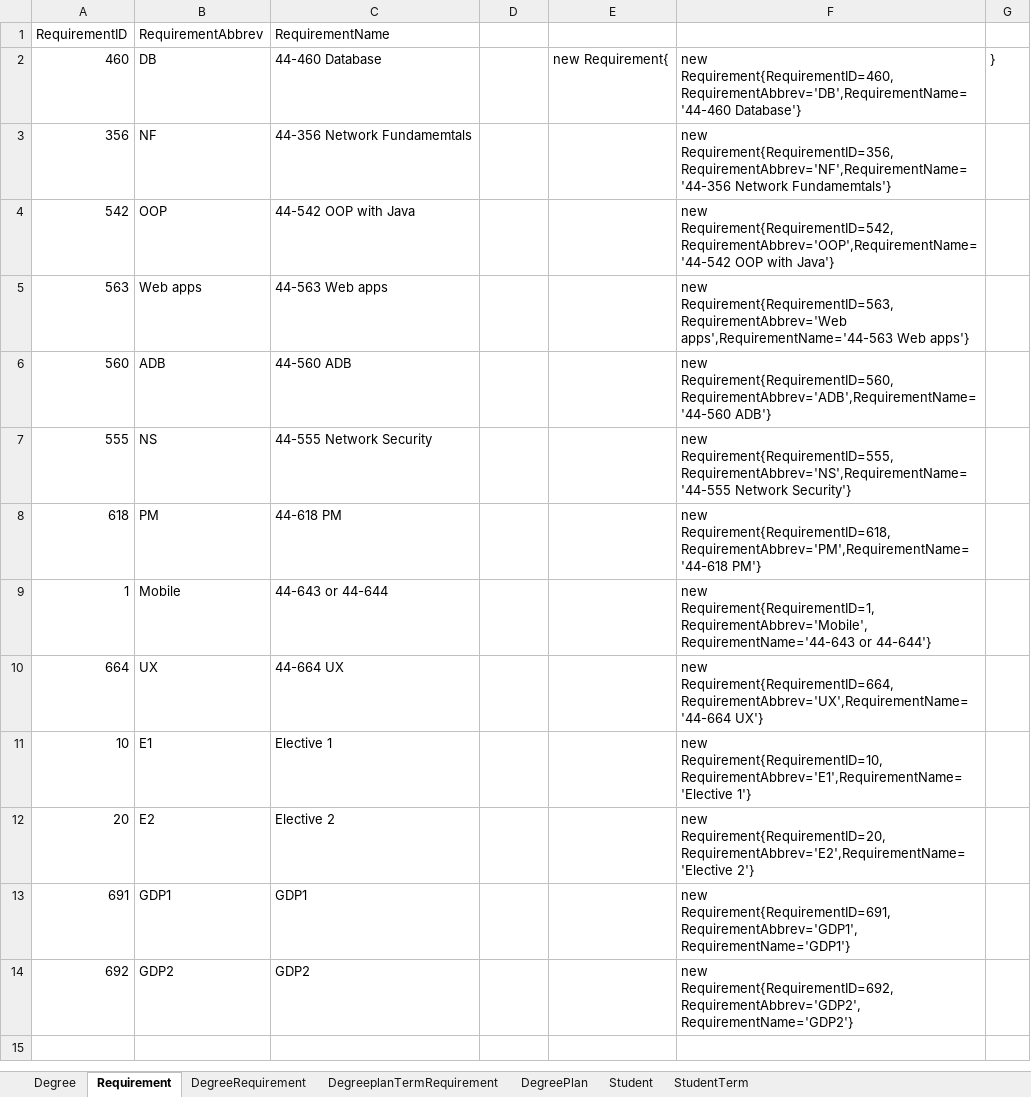
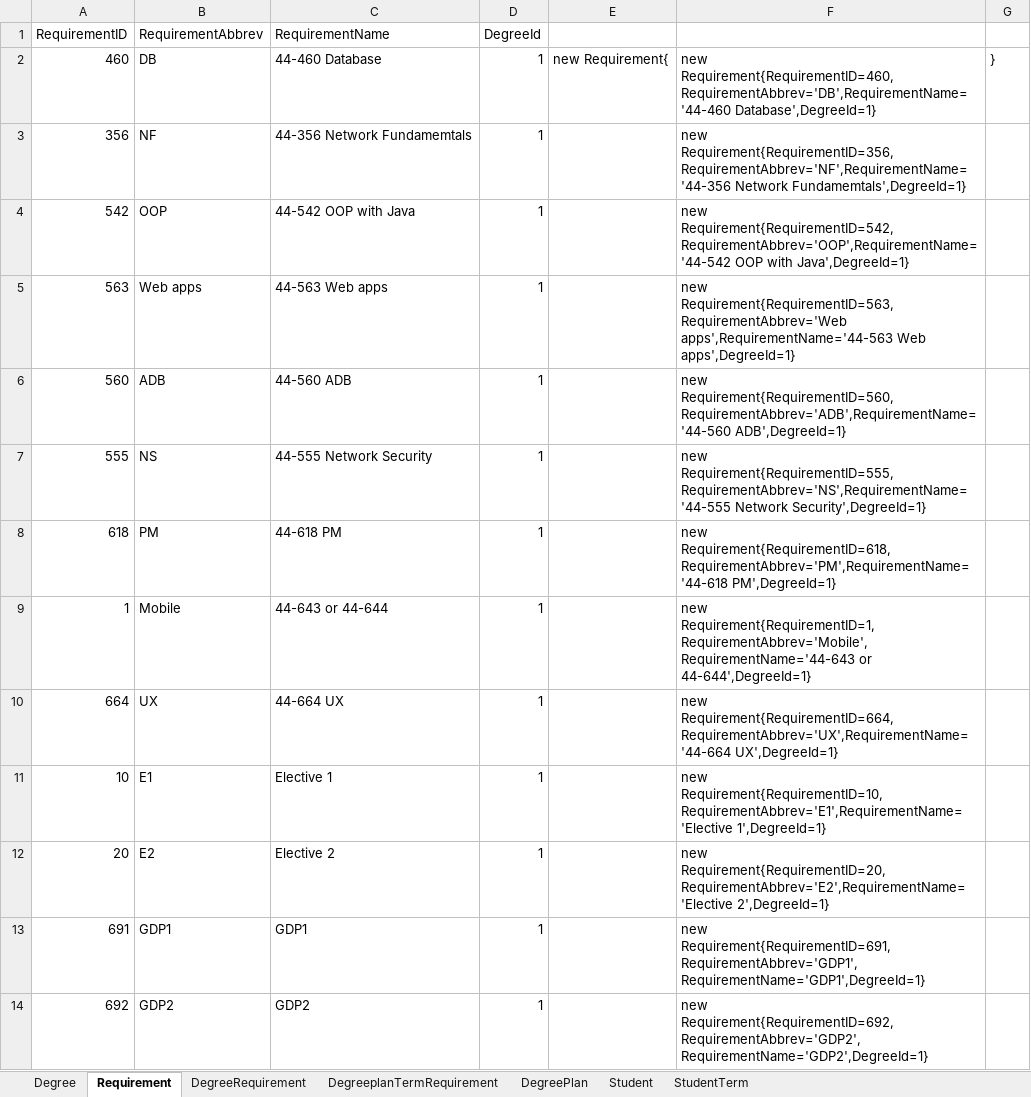
Before and after one commit to DevineniSirisha/MSACSDegreePlan, an Excel workbook: Docs/DatabaseSamples.xlsx, sheet Requirement, drawn as a sheet; values as stored, in another font and other column widths than the file's, no borders; the diff names each change by its address in the sheet, - before the commit and + after, or states it on an @@ line.

Commit message:
Details with requirements in degree details

```diff
--- a/Docs/DatabaseSamples.xlsx (sheet Requirement)
+++ b/Docs/DatabaseSamples.xlsx (sheet Requirement)
-D1: (empty)
+D1: DegreeId
-D2:D14 (DegreeId): (empty)
+D2:D14 (DegreeId): 1
-F2: new Requirement{RequirementID=460,RequirementAbbrev='DB',RequirementName='44-460 Database'}
+F2: new Requirement{RequirementID=460,RequirementAbbrev='DB',RequirementName='44-460 Database',DegreeId=1}
-F3: …Requirement{RequirementID=356,RequirementAbbrev='NF',RequirementName='44-356 Network Fundamemtals'}
+F3: …Requirement{RequirementID=356,RequirementAbbrev='NF',RequirementName='44-356 Network Fundamemtals',DegreeId=1}
-F4: …OOP with Java'}
+F4: …OOP with Java',DegreeId=1}
-F5: …apps',RequirementName='44-563 Web apps'}
+F5: …apps',RequirementName='44-563 Web apps',DegreeId=1}
-F6: new Requirement{RequirementID=560,RequirementAbbrev='ADB',RequirementName='44-560 ADB'}
+F6: new Requirement{RequirementID=560,RequirementAbbrev='ADB',RequirementName='44-560 ADB',DegreeId=1}
-F7: …Requirement{RequirementID=555,RequirementAbbrev='NS',RequirementName='44-555 Network Security'}
+F7: …Requirement{RequirementID=555,RequirementAbbrev='NS',RequirementName='44-555 Network Security',DegreeId=1}
-F8: new Requirement{RequirementID=618,RequirementAbbrev='PM',RequirementName='44-618 PM'}
+F8: new Requirement{RequirementID=618,RequirementAbbrev='PM',RequirementName='44-618 PM',DegreeId=1}
-F9: …Requirement{RequirementID=1,RequirementAbbrev='Mobile',RequirementName='44-643 or 44-644'}
+F9: …Requirement{RequirementID=1,RequirementAbbrev='Mobile',RequirementName='44-643 or 44-644',DegreeId=1}
-F10: new Requirement{RequirementID=664,RequirementAbbrev='UX',RequirementName='44-664 UX'}
+F10: new Requirement{RequirementID=664,RequirementAbbrev='UX',RequirementName='44-664 UX',DegreeId=1}
-F11: new Requirement{RequirementID=10,RequirementAbbrev='E1',RequirementName='Elective 1'}
+F11: new Requirement{RequirementID=10,RequirementAbbrev='E1',RequirementName='Elective 1',DegreeId=1}
-F12: new Requirement{RequirementID=20,RequirementAbbrev='E2',RequirementName='Elective 2'}
+F12: new Requirement{RequirementID=20,RequirementAbbrev='E2',RequirementName='Elective 2',DegreeId=1}
-F13: new Requirement{RequirementID=691,RequirementAbbrev='GDP1',RequirementName='GDP1'}
+F13: new Requirement{RequirementID=691,RequirementAbbrev='GDP1',RequirementName='GDP1',DegreeId=1}
-F14: new Requirement{RequirementID=692,RequirementAbbrev='GDP2',RequirementName='GDP2'}
+F14: new Requirement{RequirementID=692,RequirementAbbrev='GDP2',RequirementName='GDP2',DegreeId=1}
```
Also changed, not shown: 15 other files.
